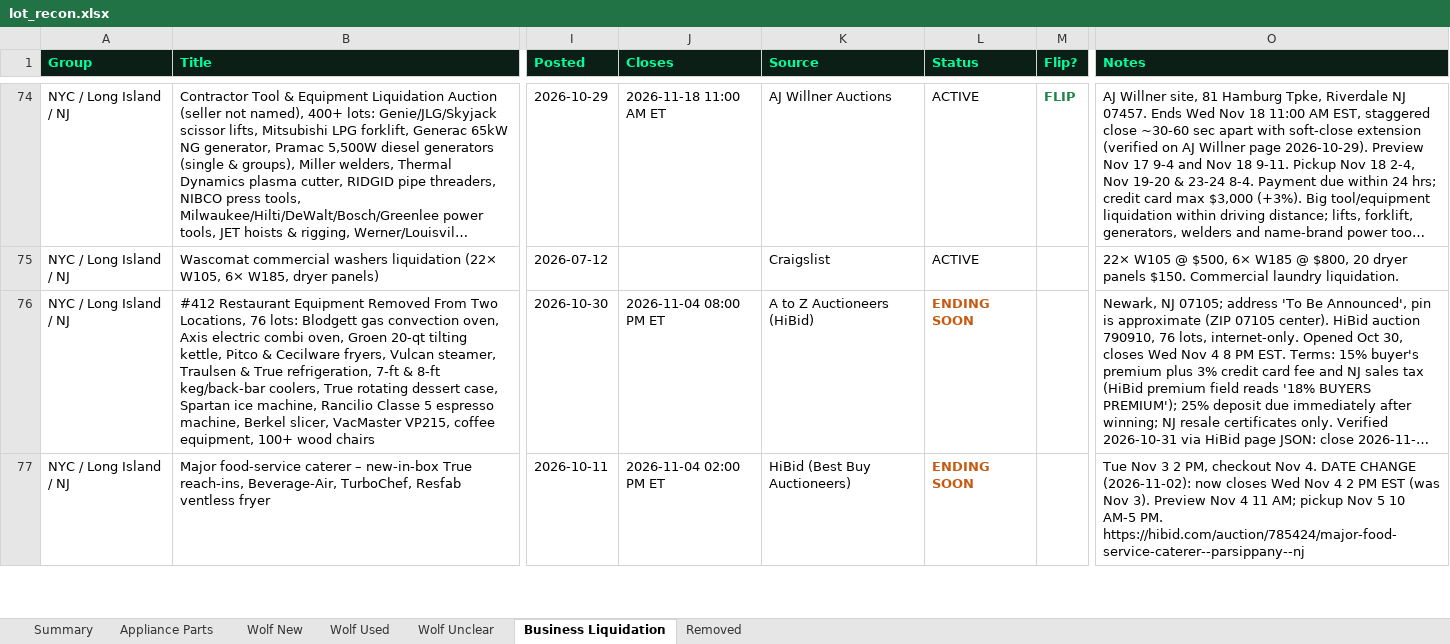
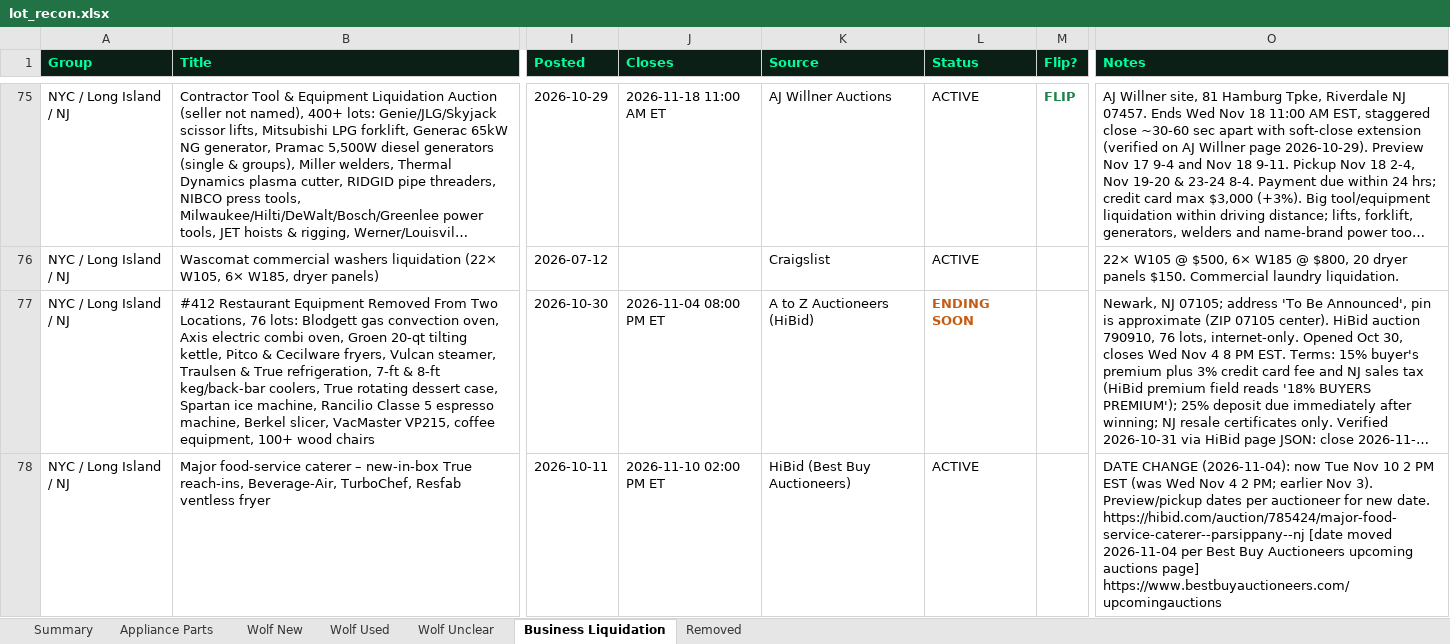
Before and after one commit to theequipmentpark/lot-recon, an Excel workbook: lot_recon.xlsx, sheet Business Liquidation, drawn as a sheet; only a part is shown, gaps mark what is left out; long unchanged cells end in …; values as stored, in another font and other column widths than the file's, no borders; addresses are those after the commit; the diff covers the shown part only; the diff names each change by its address in the sheet, - before the commit and + after, or states it on an @@ line.

Commit message:
Add Elmsford NY Huebsch laundromat washers (bl-142); move Best Buy Auctioneers Parsippany (bl-029) to Nov 10 and Linden (bl-134) to Nov 13

```diff
--- a/lot_recon.xlsx (sheet Business Liquidation)
+++ b/lot_recon.xlsx (sheet Business Liquidation)
-J78 (Closes): 2026-11-04 02:00 PM ET
+J78 (Closes): 2026-11-10 02:00 PM ET
-L78 (Status): ENDING SOON
+L78 (Status): ACTIVE
@@ L78 bold: on → off, text colour: #C55A11 → black @@
-O78 (Notes): Tue Nov 3 2 PM, checkout Nov 4. DATE CHANGE (2026-11-02): now closes Wed Nov 4 2 PM EST (was Nov 3). Preview Nov 4 11 AM; pickup Nov 5 10 AM-5 PM. https://hibid.com/auction/785424/major-food-service-caterer--parsippany--nj
+O78 (Notes): DATE CHANGE (2026-11-04): now Tue Nov 10 2 PM EST (was Wed Nov 4 2 PM; earlier Nov 3). Preview/pickup dates per auctioneer for new date. https://hibid.com/auction/785424/major-food-service-caterer--parsippany--nj [date moved 2026-11-04 per Best Buy Auctioneers upcoming auctions page] https://www.bestbuyauctioneers.com/upcomingauctions
```
Also changed, not shown: 1 added row, 5 edited cells and cell formats elsewhere in this sheet, sheet Removed, sheet Summary, 1 other file.
